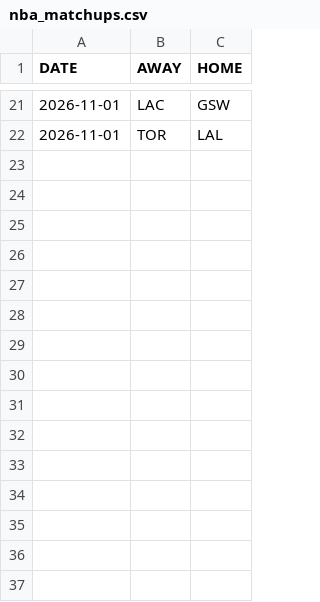
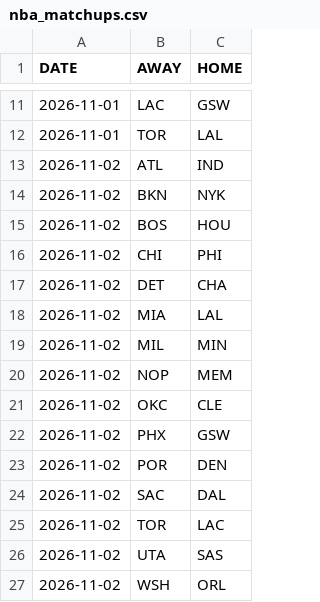
Before and after one commit to OnTilt829/PropPlus, a CSV file: data/nba_matchups.csv, drawn as a sheet; only a part is shown, gaps mark what is left out; the diff covers the shown part only.

Commit message:
Update daily NBA analytics data

```diff
--- a/data/nba_matchups.csv
+++ b/data/nba_matchups.csv
@@ -22 +12,16 @@ DATE,AWAY,HOME
 2026-11-01,TOR,LAL
+2026-11-02,ATL,IND
+2026-11-02,BKN,NYK
+2026-11-02,BOS,HOU
+2026-11-02,CHI,PHI
+2026-11-02,DET,CHA
+2026-11-02,MIA,LAL
+2026-11-02,MIL,MIN
+2026-11-02,NOP,MEM
+2026-11-02,OKC,CLE
+2026-11-02,PHX,GSW
+2026-11-02,POR,DEN
+2026-11-02,SAC,DAL
+2026-11-02,TOR,LAC
+2026-11-02,UTA,SAS
+2026-11-02,WSH,ORL
```
Also changed, not shown: 10 removed rows elsewhere in this file.
